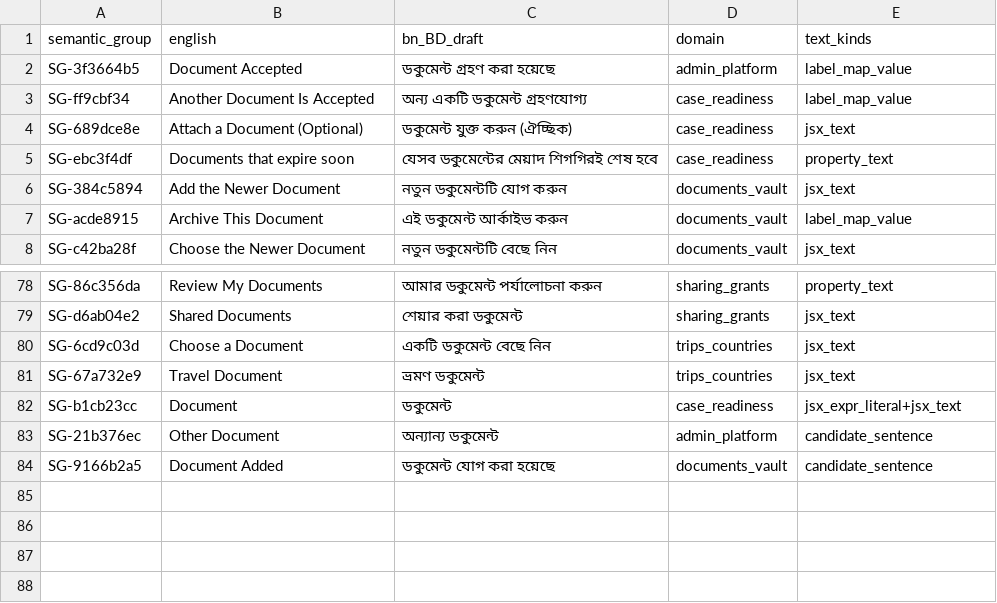
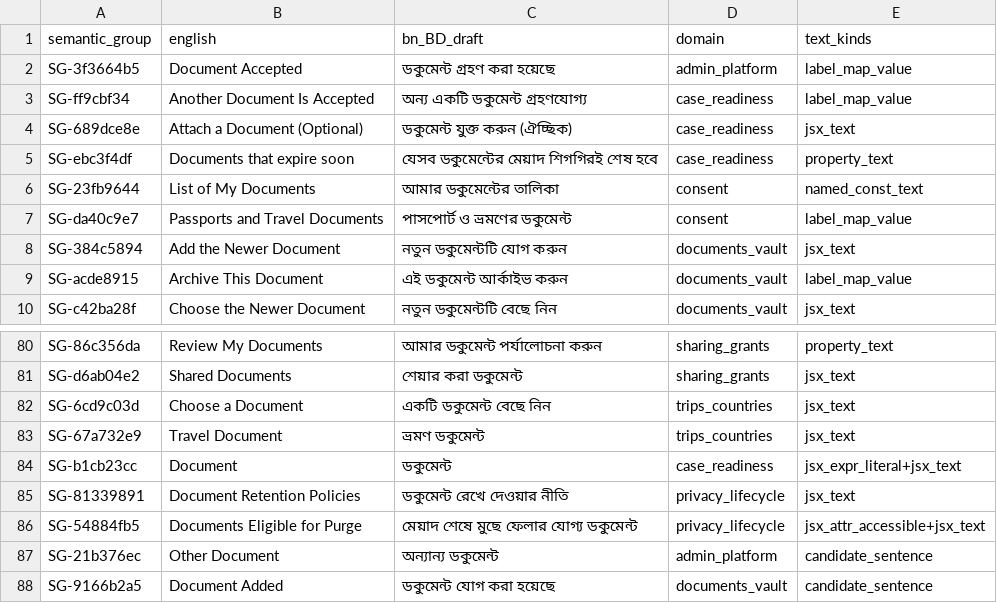
Before and after one commit to sadatnitex/visastack, a CSV file: docs/localization/data/NAV_TERM_REVIEW.csv, drawn as a sheet; only a part is shown, gaps mark what is left out.

```diff
--- a/docs/localization/data/NAV_TERM_REVIEW.csv
+++ b/docs/localization/data/NAV_TERM_REVIEW.csv
@@ -5,2 +5,4 @@ SG-689dce8e,Attach a Document (Optional),ডকুমেন্ট যুক্
 SG-ebc3f4df,Documents that expire soon,যেসব ডকুমেন্টের মেয়াদ শিগগিরই শেষ হবে,case_readiness,property_text
+SG-23fb9644,List of My Documents,আমার ডকুমেন্টের তালিকা,consent,named_const_text
+SG-da40c9e7,Passports and Travel Documents,পাসপোর্ট ও ভ্রমণের ডকুমেন্ট,consent,label_map_value
 SG-384c5894,Add the Newer Document,নতুন ডকুমেন্টটি যোগ করুন,documents_vault,jsx_text
@@ -82,2 +84,4 @@ SG-67a732e9,Travel Document,ভ্রমণ ডকুমেন্ট,trips_count
 SG-b1cb23cc,Document,ডকুমেন্ট,case_readiness,jsx_expr_literal+jsx_text
+SG-81339891,Document Retention Policies,ডকুমেন্ট রেখে দেওয়ার নীতি,privacy_lifecycle,jsx_text
+SG-54884fb5,Documents Eligible for Purge,মেয়াদ শেষে মুছে ফেলার যোগ্য ডকুমেন্ট,privacy_lifecycle,jsx_attr_accessible+jsx_text
 SG-21b376ec,Other Document,অন্যান্য ডকুমেন্ট,admin_platform,candidate_sentence
```
Also changed, not shown: docs/localization/data/CASE_FILE_COLLISION_REVIEW.csv, docs/localization/data/FLAGGED_AUDIT.csv, 7 other files.
